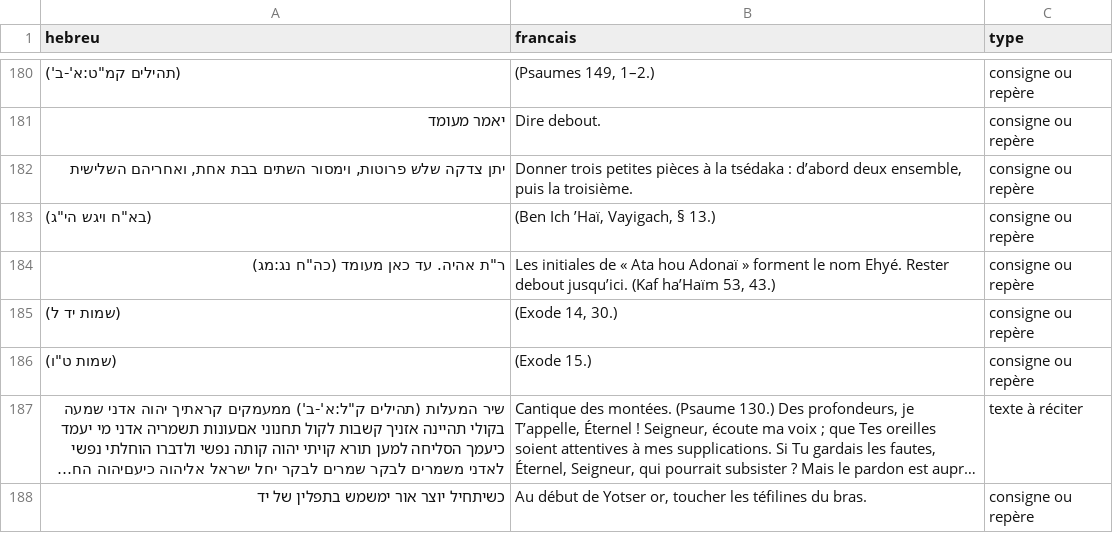
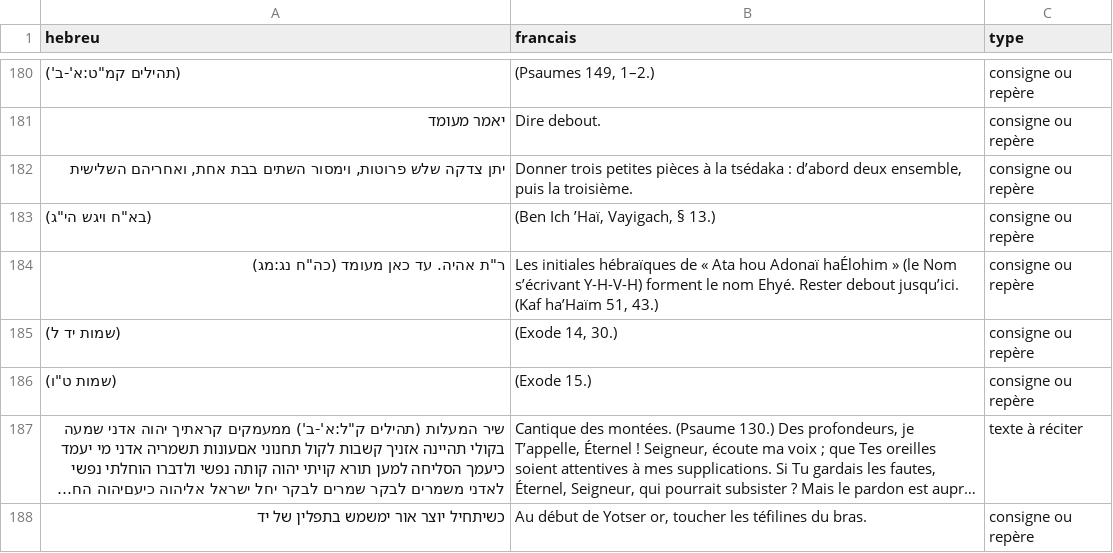
Before and after one commit to docloulou/Siddour-ebook, a CSV file: data/consignes.csv, drawn as a sheet; only a part is shown, gaps mark what is left out; long unchanged cells end in ….

```diff
--- a/data/consignes.csv
+++ b/data/consignes.csv
@@ -183,3 +183,3 @@ hebreu;francais;type
 "(בא""ח ויגש הי""ג)";(Ben Ich ’Haï, Vayigach, § 13.);consigne ou repère
-"ר""ת אהיה. עד כאן מעומד (כה""ח נג:מג)";Les initiales de « Ata hou Adonaï » forment le nom Ehyé. Rester debout jusqu’ici. (Kaf ha’Haïm 53, 43.);consigne ou repère
+"ר""ת אהיה. עד כאן מעומד (כה""ח נג:מג)";Les initiales hébraïques de « Ata hou Adonaï haÉlohim » (le Nom s’écrivant Y-H-V-H) forment le nom Ehyé. Rester debout jusqu’ici. (Kaf ha’Haïm 51, 43.);consigne ou repère
 (שמות יד ל);(Exode 14, 30.);consigne ou repère
```
